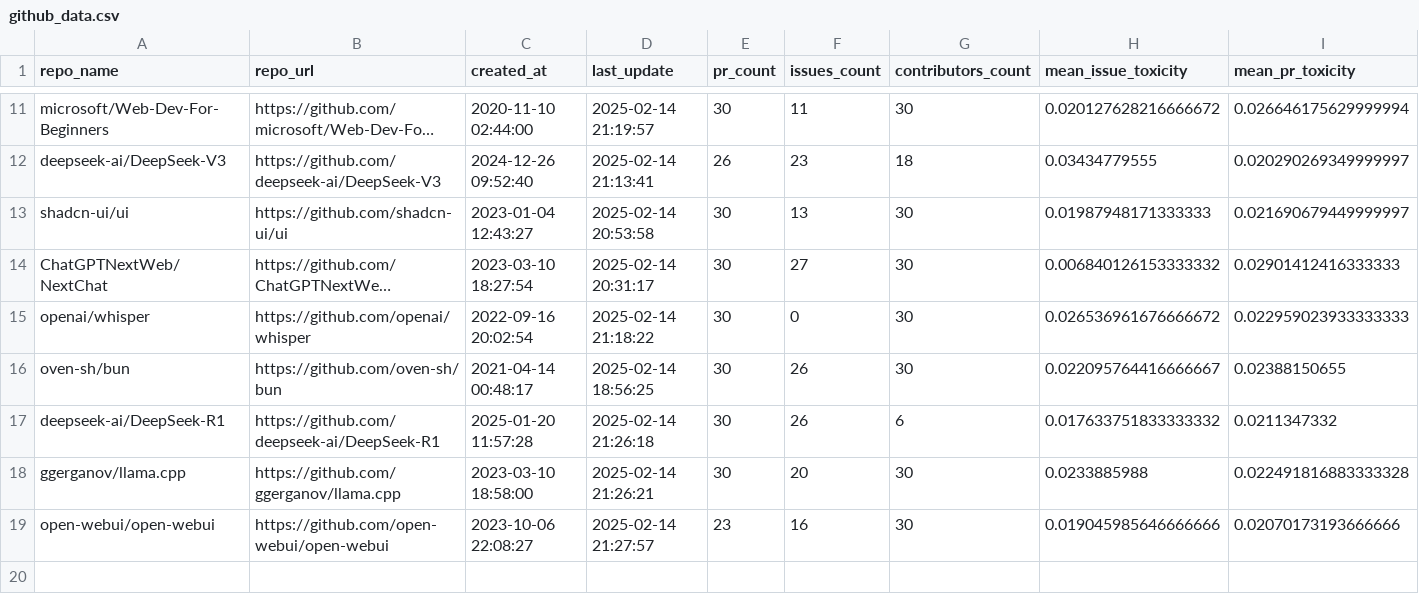
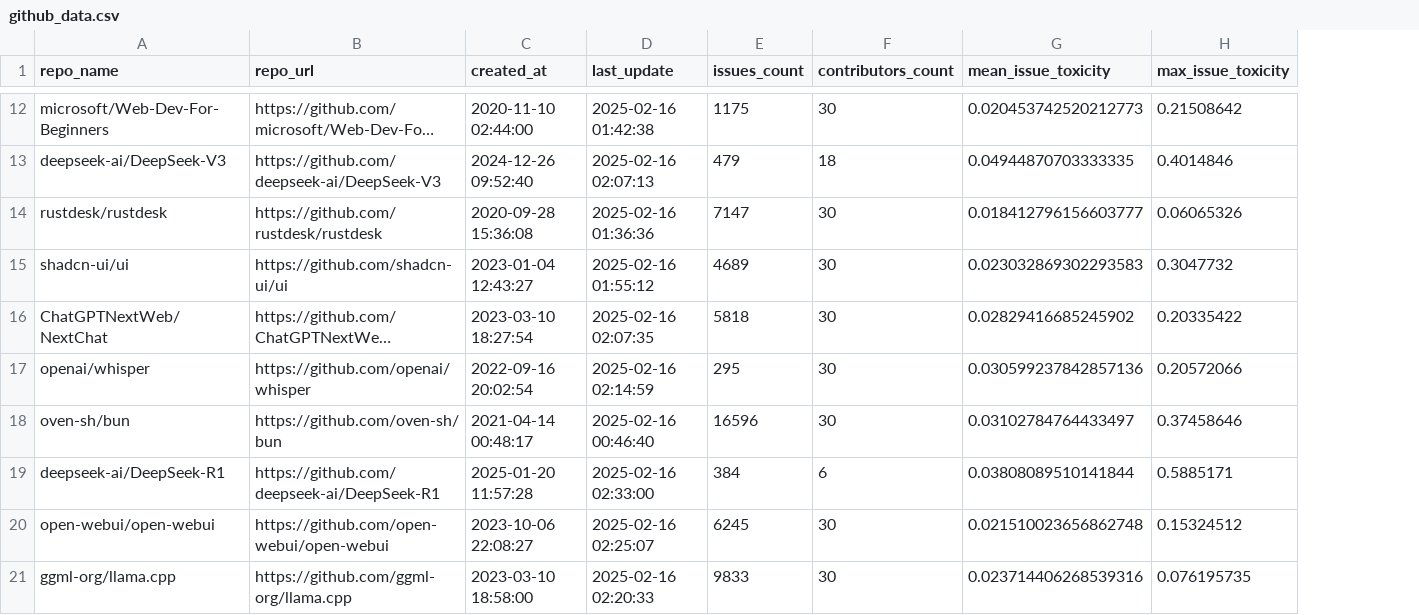
Before and after one commit to pennerj6/260-project, a CSV file: data/github_data.csv, drawn as a sheet; only a part is shown, gaps mark what is left out; long unchanged cells end in …; removed rows and columns are numbered as before the commit, all else as after; the diff covers the shown part only; the diff names each change by its address in the sheet, - before the commit and + after, or states it on an @@ line.

Commit message:
Take approaches that find more toxic discussions

```diff
--- a/data/github_data.csv
+++ b/data/github_data.csv
-column E (pr_count), rows 11-17: 30 | 26 | 30 | 30 | 30 | 30 | 30; row 19: 23
-column I (mean_pr_toxicity), rows 11-17: 0.026646175629999994 | 0.020290269349999997 | 0.021690679449999997 | 0.02901412416333333 | 0.022959023933333333 | 0.02388150655 | 0.0211347332; row 19: 0.02070173193666666
+column H (max_issue_toxicity), rows 12-13: 0.21508642 | 0.4014846; rows 15-20: 0.3047732 | 0.20335422 | 0.20572066 | 0.37458646 | 0.5885171 | 0.15324512
-D12 (last_update): 2025-02-14 21:19:57
+D12 (last_update): 2025-02-16 01:42:38
-E12 (issues_count): 11
+E12 (issues_count): 1175
-G12 (mean_issue_toxicity): 0.020127628216666672
+G12 (mean_issue_toxicity): 0.020453742520212773
-D13 (last_update): 2025-02-14 21:13:41
+D13 (last_update): 2025-02-16 02:07:13
-E13 (issues_count): 23
+E13 (issues_count): 479
-G13 (mean_issue_toxicity): 0.03434779555
+G13 (mean_issue_toxicity): 0.04944870703333335
+row 14: rustdesk/rustdesk | https://github.com/rustdesk/rustdesk | 2020-09-28 15:36:08 | 2025-02-16 01:36:36 | 7147 | 30 | 0.018412796156603777 | 0.06065326
-D15 (last_update): 2025-02-14 20:53:58
+D15 (last_update): 2025-02-16 01:55:12
-E15 (issues_count): 13
+E15 (issues_count): 4689
-G15 (mean_issue_toxicity): 0.01987948171333333
+G15 (mean_issue_toxicity): 0.023032869302293583
-D16 (last_update): 2025-02-14 20:31:17
+D16 (last_update): 2025-02-16 02:07:35
-E16 (issues_count): 27
+E16 (issues_count): 5818
-G16 (mean_issue_toxicity): 0.006840126153333332
+G16 (mean_issue_toxicity): 0.02829416685245902
-D17 (last_update): 2025-02-14 21:18:22
+D17 (last_update): 2025-02-16 02:14:59
-E17 (issues_count): 0
+E17 (issues_count): 295
-G17 (mean_issue_toxicity): 0.026536961676666672
+G17 (mean_issue_toxicity): 0.030599237842857136
-D18 (last_update): 2025-02-14 18:56:25
+D18 (last_update): 2025-02-16 00:46:40
-E18 (issues_count): 26
+E18 (issues_count): 16596
-G18 (mean_issue_toxicity): 0.022095764416666667
+G18 (mean_issue_toxicity): 0.03102784764433497
-D19 (last_update): 2025-02-14 21:26:18
+D19 (last_update): 2025-02-16 02:33:00
-E19 (issues_count): 26
+E19 (issues_count): 384
-G19 (mean_issue_toxicity): 0.017633751833333332
+G19 (mean_issue_toxicity): 0.03808089510141844
-row 18: ggerganov/llama.cpp | https://github.com/ggerganov/llama.cpp | 2023-03-10 18:58:00 | 2025-02-14 21:26:21 | 30 | 20 | 30 | 0.0233885988 | 0.022491816883333328
-D20 (last_update): 2025-02-14 21:27:57
+D20 (last_update): 2025-02-16 02:25:07
-E20 (issues_count): 16
+E20 (issues_count): 6245
-G20 (mean_issue_toxicity): 0.019045985646666666
+G20 (mean_issue_toxicity): 0.021510023656862748
+row 21: ggml-org/llama.cpp | https://github.com/ggml-org/llama.cpp | 2023-03-10 18:58:00 | 2025-02-16 02:20:33 | 9833 | 30 | 0.023714406268539316 | 0.076195735
```
Also changed, not shown: 1 added row and 27 edited cells elsewhere in this file, 5 other files.
